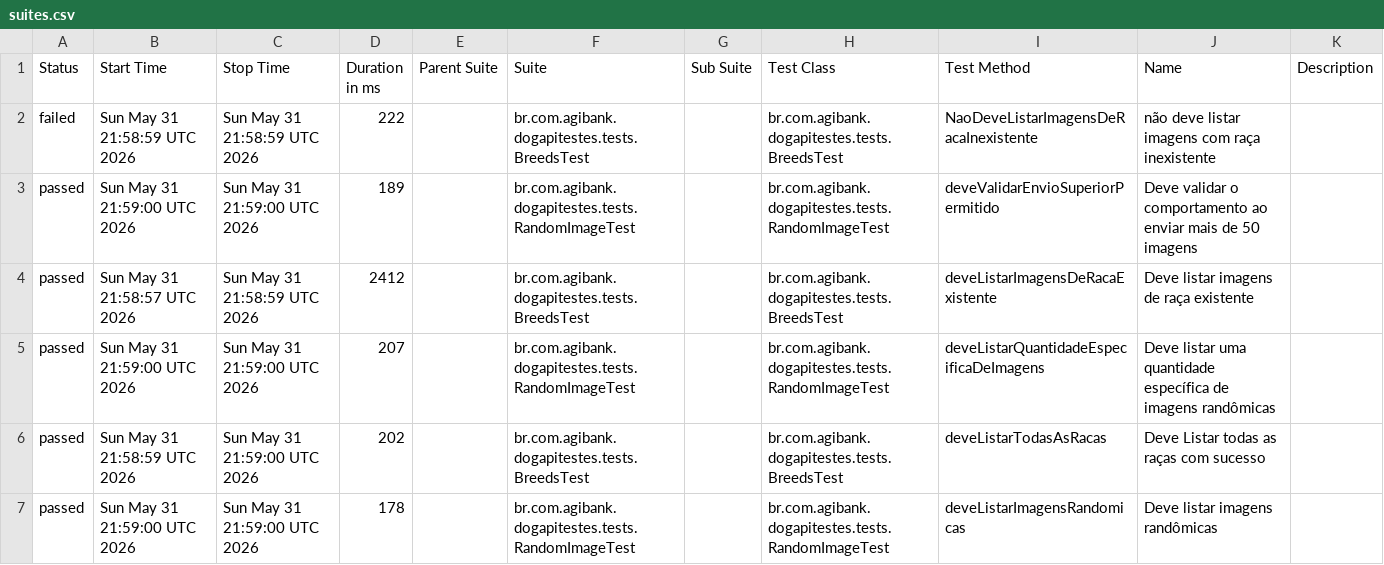
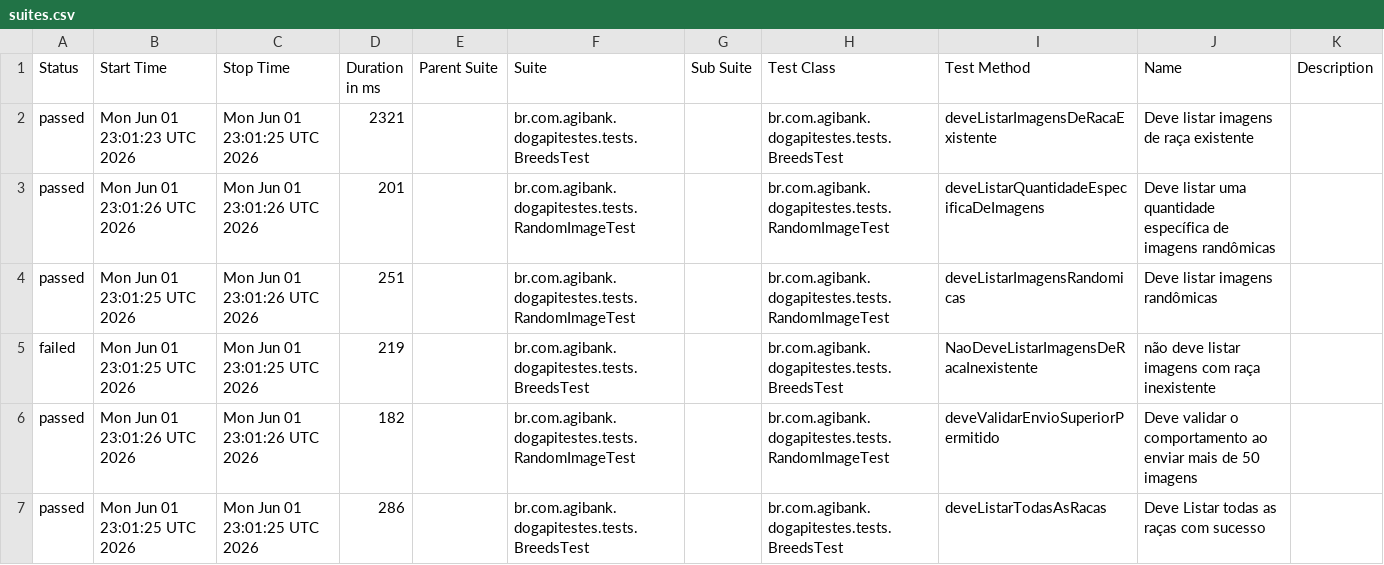
Before and after one commit to JosinaldoGJunior/desafio-tecnico-agibank, a CSV file: data/suites.csv, drawn as a sheet.

```diff
--- a/data/suites.csv
+++ b/data/suites.csv
@@ -1,7 +1,7 @@
 "Status","Start Time","Stop Time","Duration in ms","Parent Suite","Suite","Sub Suite","Test Class","Test Method","Name","Description"
-"failed","Sun May 31 21:58:59 UTC 2026","Sun May 31 21:58:59 UTC 2026","222","","br.com.agibank.dogapitestes.tests.BreedsTest","","br.com.agibank.dogapitestes.tests.BreedsTest","NaoDeveListarImagensDeRacaInexistente","não deve listar imagens com raça inexistente",""
-"passed","Sun May 31 21:59:00 UTC 2026","Sun May 31 21:59:00 UTC 2026","189","","br.com.agibank.dogapitestes.tests.RandomImageTest","","br.com.agibank.dogapitestes.tests.RandomImageTest","deveValidarEnvioSuperiorPermitido","Deve validar o comportamento ao enviar mais de 50 imagens",""
-"passed","Sun May 31 21:58:57 UTC 2026","Sun May 31 21:58:59 UTC 2026","2412","","br.com.agibank.dogapitestes.tests.BreedsTest","","br.com.agibank.dogapitestes.tests.BreedsTest","deveListarImagensDeRacaExistente","Deve listar imagens de raça existente",""
-"passed","Sun May 31 21:59:00 UTC 2026","Sun May 31 21:59:00 UTC 2026","207","","br.com.agibank.dogapitestes.tests.RandomImageTest","","br.com.agibank.dogapitestes.tests.RandomImageTest","deveListarQuantidadeEspecificaDeImagens","Deve listar uma quantidade específica de imagens randômicas",""
-"passed","Sun May 31 21:58:59 UTC 2026","Sun May 31 21:59:00 UTC 2026","202","","br.com.agibank.dogapitestes.tests.BreedsTest","","br.com.agibank.dogapitestes.tests.BreedsTest","deveListarTodasAsRacas","Deve Listar todas as raças com sucesso",""
-"passed","Sun May 31 21:59:00 UTC 2026","Sun May 31 21:59:00 UTC 2026","178","","br.com.agibank.dogapitestes.tests.RandomImageTest","","br.com.agibank.dogapitestes.tests.RandomImageTest","deveListarImagensRandomicas","Deve listar imagens randômicas",""
+"passed","Mon Jun 01 23:01:23 UTC 2026","Mon Jun 01 23:01:25 UTC 2026","2321","","br.com.agibank.dogapitestes.tests.BreedsTest","","br.com.agibank.dogapitestes.tests.BreedsTest","deveListarImagensDeRacaExistente","Deve listar imagens de raça existente",""
+"passed","Mon Jun 01 23:01:26 UTC 2026","Mon Jun 01 23:01:26 UTC 2026","201","","br.com.agibank.dogapitestes.tests.RandomImageTest","","br.com.agibank.dogapitestes.tests.RandomImageTest","deveListarQuantidadeEspecificaDeImagens","Deve listar uma quantidade específica de imagens randômicas",""
+"passed","Mon Jun 01 23:01:25 UTC 2026","Mon Jun 01 23:01:26 UTC 2026","251","","br.com.agibank.dogapitestes.tests.RandomImageTest","","br.com.agibank.dogapitestes.tests.RandomImageTest","deveListarImagensRandomicas","Deve listar imagens randômicas",""
+"failed","Mon Jun 01 23:01:25 UTC 2026","Mon Jun 01 23:01:25 UTC 2026","219","","br.com.agibank.dogapitestes.tests.BreedsTest","","br.com.agibank.dogapitestes.tests.BreedsTest","NaoDeveListarImagensDeRacaInexistente","não deve listar imagens com raça inexistente",""
+"passed","Mon Jun 01 23:01:26 UTC 2026","Mon Jun 01 23:01:26 UTC 2026","182","","br.com.agibank.dogapitestes.tests.RandomImageTest","","br.com.agibank.dogapitestes.tests.RandomImageTest","deveValidarEnvioSuperiorPermitido","Deve validar o comportamento ao enviar mais de 50 imagens",""
+"passed","Mon Jun 01 23:01:25 UTC 2026","Mon Jun 01 23:01:25 UTC 2026","286","","br.com.agibank.dogapitestes.tests.BreedsTest","","br.com.agibank.dogapitestes.tests.BreedsTest","deveListarTodasAsRacas","Deve Listar todas as raças com sucesso",""
```
Also changed, not shown: 26 other files.
